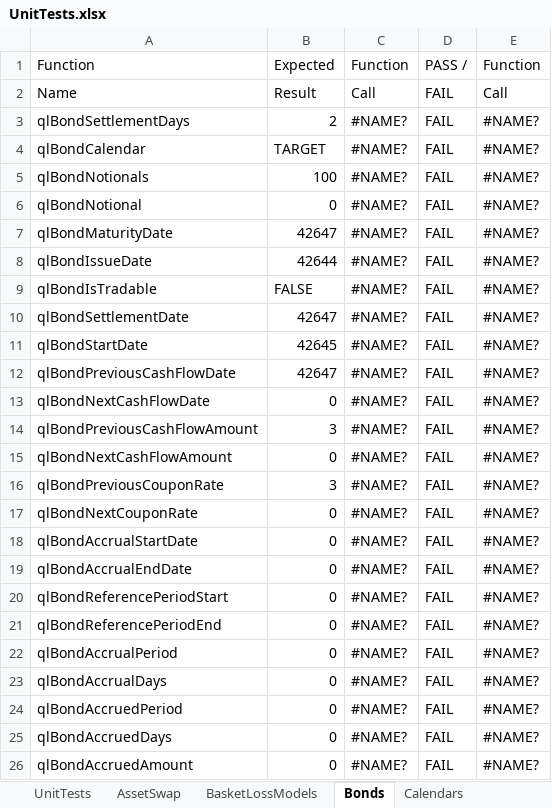
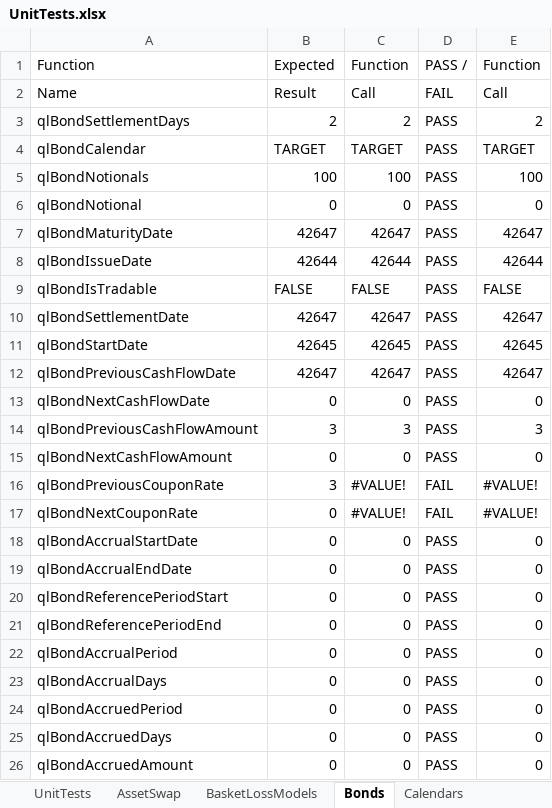
Before and after one commit to eehlers/QuantLibXL, an Excel workbook: UnitTests/UnitTests.xlsx, sheet Bonds, drawn as a sheet; only a part is shown; values as stored, in another font and other column widths than the file's, no cell formats; the diff covers the shown part only; the diff names each change by its address in the sheet, - before the commit and + after, or states it on an @@ line.

Commit message:
export bond functions to excel (584/1114)

```diff
--- a/UnitTests/UnitTests.xlsx (sheet Bonds)
+++ b/UnitTests/UnitTests.xlsx (sheet Bonds)
-C3: #NAME?
+C3: 2
-D3:D15: FAIL
+D3:D15: PASS
-E3: #NAME?
+E3: 2
-C4: #NAME?
+C4: TARGET
-E4: #NAME?
+E4: TARGET
-C5: #NAME?
+C5: 100
-E5: #NAME?
+E5: 100
-C6: #NAME?
+C6: 0
-E6: #NAME?
+E6: 0
-C7: #NAME?
+C7: 42647
-E7: #NAME?
+E7: 42647
-C8: #NAME?
+C8: 42644
-E8: #NAME?
+E8: 42644
-C9: #NAME?
+C9: FALSE
-E9: #NAME?
+E9: FALSE
-C10: #NAME?
+C10: 42647
-E10: #NAME?
+E10: 42647
-C11: #NAME?
+C11: 42645
-E11: #NAME?
+E11: 42645
-C12: #NAME?
+C12: 42647
-E12: #NAME?
+E12: 42647
-C13: #NAME?
+C13: 0
-E13: #NAME?
+E13: 0
-C14: #NAME?
+C14: 3
-E14: #NAME?
+E14: 3
-C15: #NAME?
+C15: 0
-E15: #NAME?
+E15: 0
-C16:C17: #NAME?
+C16:C17: #VALUE!
-E16:E17: #NAME?
+E16:E17: #VALUE!
-C18:C26: #NAME?
+C18:C26: 0
-D18:D26: FAIL
+D18:D26: PASS
-E18:E26: #NAME?
+E18:E26: 0
```
Also changed, not shown: 77 edited cells elsewhere in this sheet, sheet UnitTests, sheet RateHelpers, cell formats, 3 other files.
